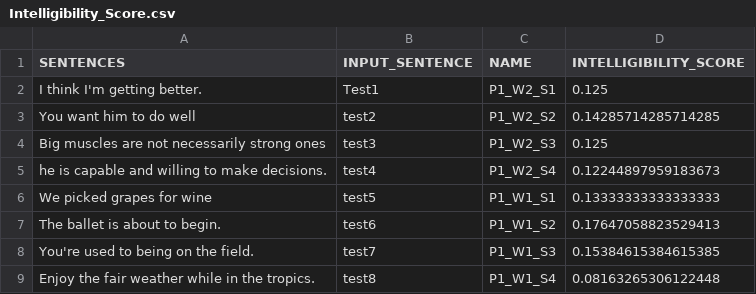
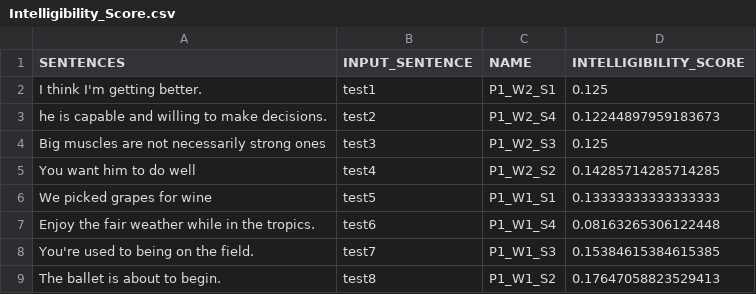
Before and after one commit to kraoNEU/Intelligibility_Software_Module, a CSV file: Audio_Files/Person_1/Intelligibility_Score/Intelligibility_Score.csv, drawn as a sheet.

```diff
--- a/Audio_Files/Person_1/Intelligibility_Score/Intelligibility_Score.csv
+++ b/Audio_Files/Person_1/Intelligibility_Score/Intelligibility_Score.csv
@@ -1,9 +1,9 @@
 SENTENCES,INPUT_SENTENCE,NAME,INTELLIGIBILITY_SCORE
-I think I'm getting better.,Test1,P1_W2_S1,0.125
-You want him to do well,test2,P1_W2_S2,0.14285714285714285
+I think I'm getting better.,test1,P1_W2_S1,0.125
+he is capable and willing to make decisions.,test2,P1_W2_S4,0.12244897959183673
 Big muscles are not necessarily strong ones,test3,P1_W2_S3,0.125
-he is capable and willing to make decisions.,test4,P1_W2_S4,0.12244897959183673
+You want him to do well,test4,P1_W2_S2,0.14285714285714285
 We picked grapes for wine,test5,P1_W1_S1,0.13333333333333333
-The ballet is about to begin.,test6,P1_W1_S2,0.17647058823529413
+Enjoy the fair weather while in the tropics.,test6,P1_W1_S4,0.08163265306122448
 You're used to being on the field.,test7,P1_W1_S3,0.15384615384615385
-Enjoy the fair weather while in the tropics.,test8,P1_W1_S4,0.08163265306122448
+The ballet is about to begin.,test8,P1_W1_S2,0.17647058823529413
```
Also changed, not shown: 3 other files.
